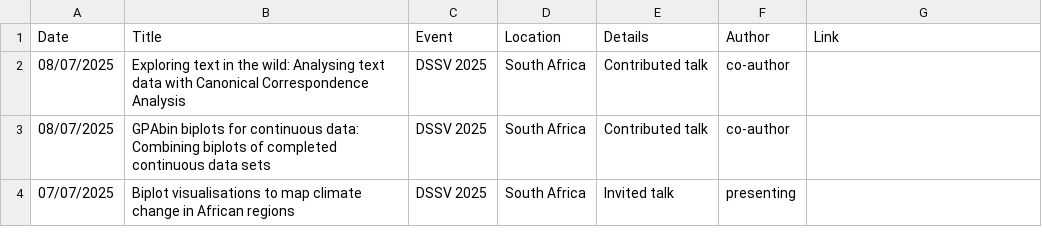
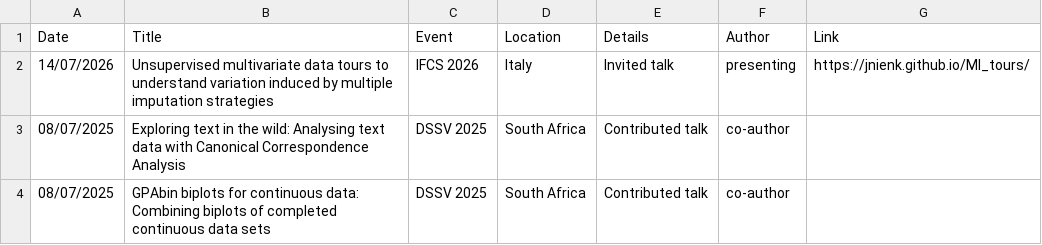
Before and after one commit to jnienk/jns-quarto, a CSV file: talksInt.csv, drawn as a sheet; only a part is shown; the shorter side is filled out with more unchanged rows; the diff names each change by its address in the sheet, - before the commit and + after, or states it on an @@ line.

```diff
--- a/talksInt.csv
+++ b/talksInt.csv
+row 2: 14/07/2026 | Unsupervised multivariate data tours to understand variation induced by multiple imputation strategies | IFCS 2026 | Italy | Invited talk | presenting | https://jnienk.github.io/MI_tours/
```
Also changed, not shown: 5 other files.
